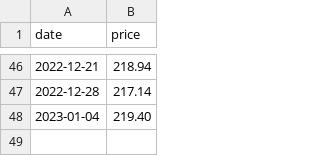
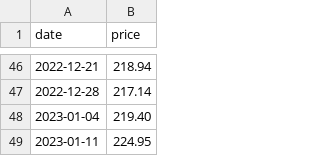
Before and after one commit to ruimgbarros/precos-api, a CSV file: prices_total.csv, drawn as a sheet; only a part is shown, gaps mark what is left out.

Commit message:
Update prices_total.csv

```diff
--- a/prices_total.csv
+++ b/prices_total.csv
@@ -48 +48,2 @@ date,price
 2023-01-04,219.40
+2023-01-11,224.95
```
